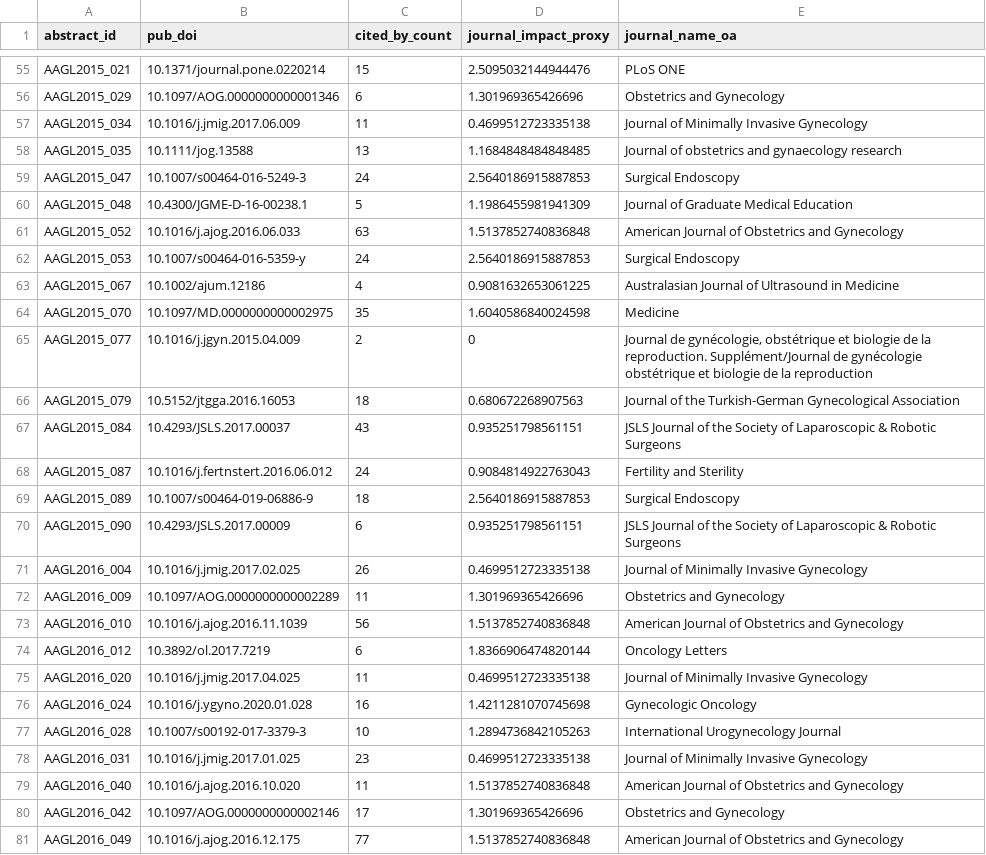
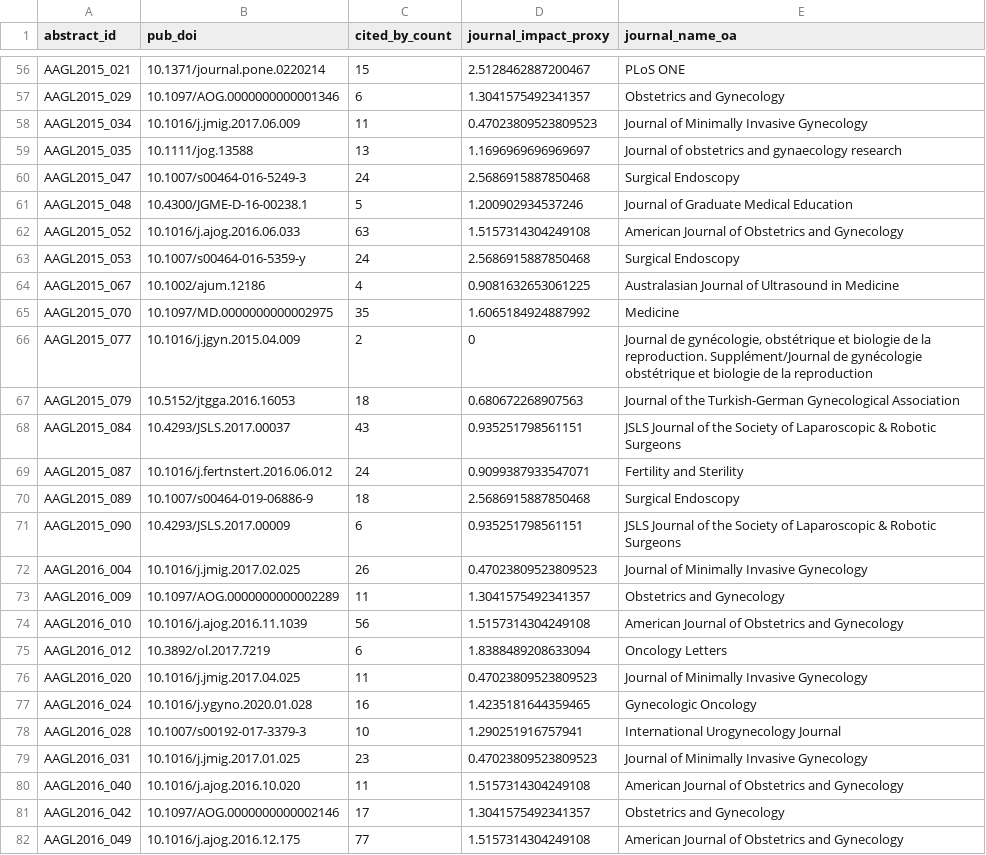
Before and after one commit to mufflyt/abstract_lifetime, a CSV file: data/processed/publication_metrics.csv, drawn as a sheet; only a part is shown, gaps mark what is left out; addresses are those after the commit; the diff covers the shown part only; the diff names each change by its address in the sheet, - before the commit and + after, or states it on an @@ line.

```diff
--- a/data/processed/publication_metrics.csv
+++ b/data/processed/publication_metrics.csv
-D56 (journal_impact_proxy): 2.5095032144944476
+D56 (journal_impact_proxy): 2.5128462887200467
-D57 (journal_impact_proxy): 1.301969365426696
+D57 (journal_impact_proxy): 1.3041575492341357
-D58 (journal_impact_proxy): 0.4699512723335138
+D58 (journal_impact_proxy): 0.47023809523809523
-D59 (journal_impact_proxy): 1.1684848484848485
+D59 (journal_impact_proxy): 1.1696969696969697
-D60 (journal_impact_proxy): 2.5640186915887853
+D60 (journal_impact_proxy): 2.5686915887850468
-D61 (journal_impact_proxy): 1.1986455981941309
+D61 (journal_impact_proxy): 1.200902934537246
-D62 (journal_impact_proxy): 1.5137852740836848
+D62 (journal_impact_proxy): 1.5157314304249108
-D63 (journal_impact_proxy): 2.5640186915887853
+D63 (journal_impact_proxy): 2.5686915887850468
-D65 (journal_impact_proxy): 1.6040586840024598
+D65 (journal_impact_proxy): 1.6065184924887992
-D69 (journal_impact_proxy): 0.9084814922763043
+D69 (journal_impact_proxy): 0.9099387933547071
-D70 (journal_impact_proxy): 2.5640186915887853
+D70 (journal_impact_proxy): 2.5686915887850468
-D72 (journal_impact_proxy): 0.4699512723335138
+D72 (journal_impact_proxy): 0.47023809523809523
-D73 (journal_impact_proxy): 1.301969365426696
+D73 (journal_impact_proxy): 1.3041575492341357
-D74 (journal_impact_proxy): 1.5137852740836848
+D74 (journal_impact_proxy): 1.5157314304249108
-D75 (journal_impact_proxy): 1.8366906474820144
+D75 (journal_impact_proxy): 1.8388489208633094
-D76 (journal_impact_proxy): 0.4699512723335138
+D76 (journal_impact_proxy): 0.47023809523809523
-D77 (journal_impact_proxy): 1.4211281070745698
+D77 (journal_impact_proxy): 1.4235181644359465
-D78 (journal_impact_proxy): 1.2894736842105263
+D78 (journal_impact_proxy): 1.290251916757941
-D79 (journal_impact_proxy): 0.4699512723335138
+D79 (journal_impact_proxy): 0.47023809523809523
-D80 (journal_impact_proxy): 1.5137852740836848
+D80 (journal_impact_proxy): 1.5157314304249108
-D81 (journal_impact_proxy): 1.301969365426696
+D81 (journal_impact_proxy): 1.3041575492341357
-D82 (journal_impact_proxy): 1.5137852740836848
+D82 (journal_impact_proxy): 1.5157314304249108
```
Also changed, not shown: 2 added rows and 146 edited cells elsewhere in this file, data/processed/author_characteristics.csv, data/processed/match_scores.csv, 53 other files.
